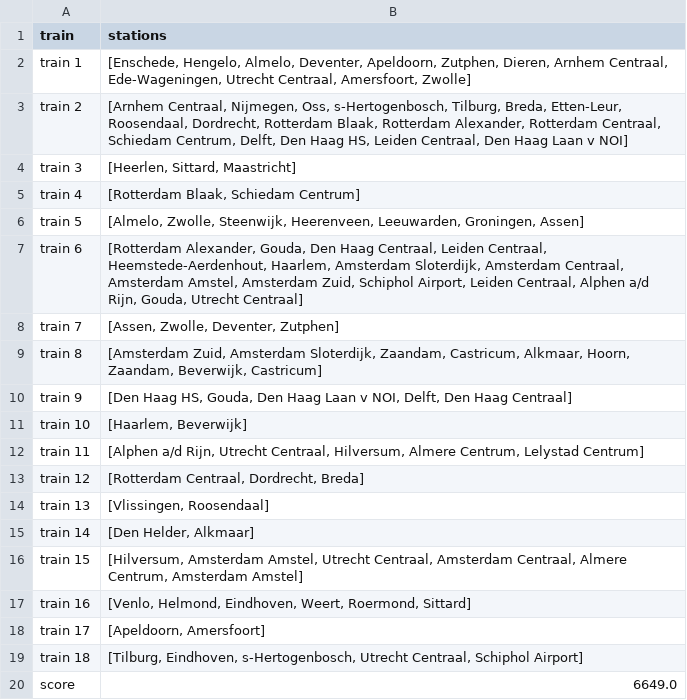
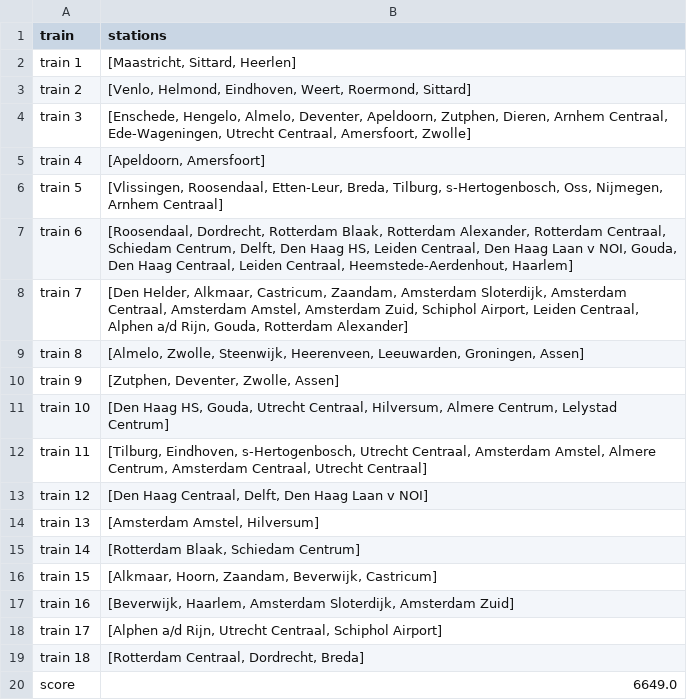
Before and after one commit to ergodia/TLLSolutions, a CSV file: ipsum/data/nationaal_output/output_TS_nationaal.csv, drawn as a sheet.

```diff
--- a/ipsum/data/nationaal_output/output_TS_nationaal.csv
+++ b/ipsum/data/nationaal_output/output_TS_nationaal.csv
@@ -1,20 +1,20 @@
 train,stations
-train 1,"[Enschede, Hengelo, Almelo, Deventer, Apeldoorn, Zutphen, Dieren, Arnhem Centraal, Ede-Wageningen, Utrecht Centraal, Amersfoort, Zwolle]"
-train 2,"[Arnhem Centraal, Nijmegen, Oss, s-Hertogenbosch, Tilburg, Breda, Etten-Leur, Roosendaal, Dordrecht, Rotterdam Blaak, Rotterdam Alexander, Rotterdam Centraal, Schiedam Centrum, Delft, Den Haag HS, Leiden Centraal, Den Haag Laan v NOI]"
-train 3,"[Heerlen, Sittard, Maastricht]"
-train 4,"[Rotterdam Blaak, Schiedam Centrum]"
-train 5,"[Almelo, Zwolle, Steenwijk, Heerenveen, Leeuwarden, Groningen, Assen]"
-train 6,"[Rotterdam Alexander, Gouda, Den Haag Centraal, Leiden Centraal, Heemstede-Aerdenhout, Haarlem, Amsterdam Sloterdijk, Amsterdam Centraal, Amsterdam Amstel, Amsterdam Zuid, Schiphol Airport, Leiden Centraal, Alphen a/d Rijn, Gouda, Utrecht Centraal]"
-train 7,"[Assen, Zwolle, Deventer, Zutphen]"
-train 8,"[Amsterdam Zuid, Amsterdam Sloterdijk, Zaandam, Castricum, Alkmaar, Hoorn, Zaandam, Beverwijk, Castricum]"
-train 9,"[Den Haag HS, Gouda, Den Haag Laan v NOI, Delft, Den Haag Centraal]"
-train 10,"[Haarlem, Beverwijk]"
-train 11,"[Alphen a/d Rijn, Utrecht Centraal, Hilversum, Almere Centrum, Lelystad Centrum]"
-train 12,"[Rotterdam Centraal, Dordrecht, Breda]"
-train 13,"[Vlissingen, Roosendaal]"
-train 14,"[Den Helder, Alkmaar]"
-train 15,"[Hilversum, Amsterdam Amstel, Utrecht Centraal, Amsterdam Centraal, Almere Centrum, Amsterdam Amstel]"
-train 16,"[Venlo, Helmond, Eindhoven, Weert, Roermond, Sittard]"
-train 17,"[Apeldoorn, Amersfoort]"
-train 18,"[Tilburg, Eindhoven, s-Hertogenbosch, Utrecht Centraal, Schiphol Airport]"
+train 1,"[Maastricht, Sittard, Heerlen]"
+train 2,"[Venlo, Helmond, Eindhoven, Weert, Roermond, Sittard]"
+train 3,"[Enschede, Hengelo, Almelo, Deventer, Apeldoorn, Zutphen, Dieren, Arnhem Centraal, Ede-Wageningen, Utrecht Centraal, Amersfoort, Zwolle]"
+train 4,"[Apeldoorn, Amersfoort]"
+train 5,"[Vlissingen, Roosendaal, Etten-Leur, Breda, Tilburg, s-Hertogenbosch, Oss, Nijmegen, Arnhem Centraal]"
+train 6,"[Roosendaal, Dordrecht, Rotterdam Blaak, Rotterdam Alexander, Rotterdam Centraal, Schiedam Centrum, Delft, Den Haag HS, Leiden Centraal, Den Haag Laan v NOI, Gouda, Den Haag Centraal, Leiden Centraal, Heemstede-Aerdenhout, Haarlem]"
+train 7,"[Den Helder, Alkmaar, Castricum, Zaandam, Amsterdam Sloterdijk, Amsterdam Centraal, Amsterdam Amstel, Amsterdam Zuid, Schiphol Airport, Leiden Centraal, Alphen a/d Rijn, Gouda, Rotterdam Alexander]"
+train 8,"[Almelo, Zwolle, Steenwijk, Heerenveen, Leeuwarden, Groningen, Assen]"
+train 9,"[Zutphen, Deventer, Zwolle, Assen]"
+train 10,"[Den Haag HS, Gouda, Utrecht Centraal, Hilversum, Almere Centrum, Lelystad Centrum]"
+train 11,"[Tilburg, Eindhoven, s-Hertogenbosch, Utrecht Centraal, Amsterdam Amstel, Almere Centrum, Amsterdam Centraal, Utrecht Centraal]"
+train 12,"[Den Haag Centraal, Delft, Den Haag Laan v NOI]"
+train 13,"[Amsterdam Amstel, Hilversum]"
+train 14,"[Rotterdam Blaak, Schiedam Centrum]"
+train 15,"[Alkmaar, Hoorn, Zaandam, Beverwijk, Castricum]"
+train 16,"[Beverwijk, Haarlem, Amsterdam Sloterdijk, Amsterdam Zuid]"
+train 17,"[Alphen a/d Rijn, Utrecht Centraal, Schiphol Airport]"
+train 18,"[Rotterdam Centraal, Dordrecht, Breda]"
 score,6649.0
```
Also changed, not shown: ipsum/data/holland_output/output_SA_holland.csv, ipsum/data/holland_output/output_TS_holland.csv, 23 other files.
